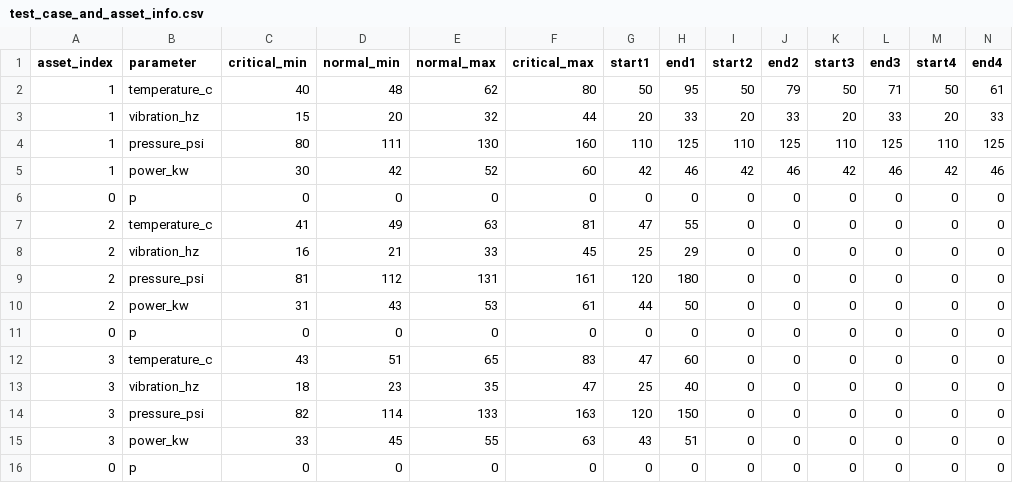
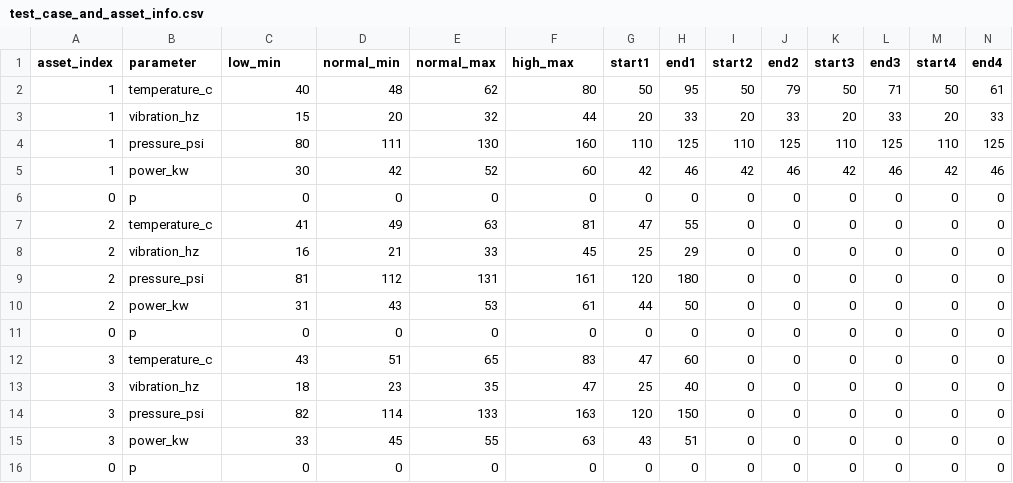
Before and after one commit to umscai/zc06-agentic-ai-sys, a CSV file: data/test_case_and_asset_info.csv, drawn as a sheet.

Commit message:
rename critical min/max to high min/max, and name of cmd line args

```diff
--- a/data/test_case_and_asset_info.csv
+++ b/data/test_case_and_asset_info.csv
@@ -1,2 +1,2 @@
-asset_index,parameter,critical_min,normal_min,normal_max,critical_max,start1,end1,start2,end2,start3,end3,start4,end4
+asset_index,parameter,low_min,normal_min,normal_max,high_max,start1,end1,start2,end2,start3,end3,start4,end4
 1,temperature_c,40,48,62,80,50,95,50,79,50,71,50,61
```
Also changed, not shown: 5 other files.
